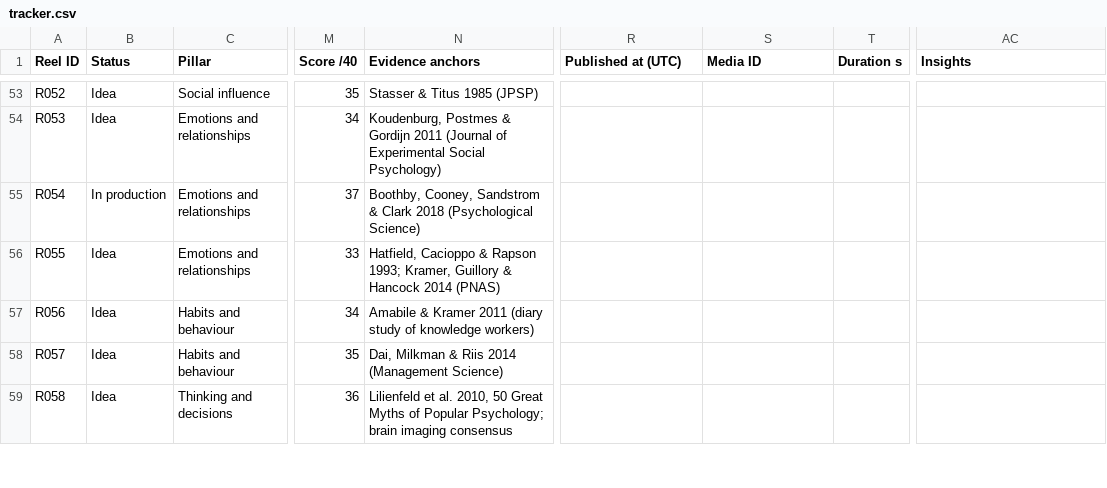
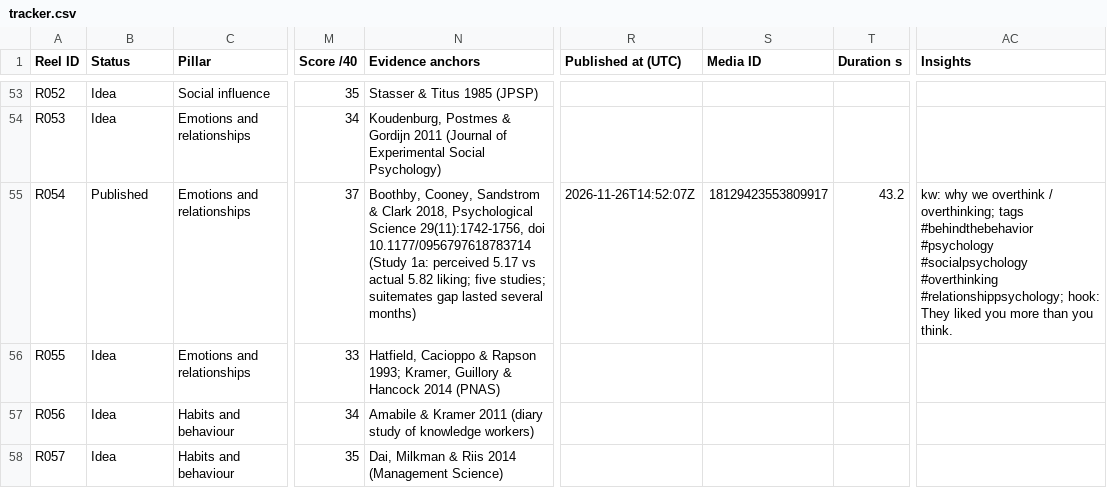
Before and after one commit to namratagiri-alt/behind-the-behavior-reels, a CSV file: tracker.csv, drawn as a sheet; only a part is shown, gaps mark what is left out; the shorter side is filled out with more unchanged rows; the diff names each change by its address in the sheet, - before the commit and + after, or states it on an @@ line.

```diff
--- a/tracker.csv
+++ b/tracker.csv
-B55 (Status): In production
+B55 (Status): Published
-N55 (Evidence anchors): …& Clark 2018 (Psychological Science)
+N55 (Evidence anchors): …& Clark 2018, Psychological Science 29(11):1742-1756, doi 10.1177/0956797618783714 (Study 1a: perceived 5.17 vs actual 5.82 liking; five studies; suitemates gap lasted several months)
-R55 (Published at (UTC)): (empty)
+R55 (Published at (UTC)): 2026-11-26T14:52:07Z
-S55 (Media ID): (empty)
+S55 (Media ID): 18129423553809917
-T55 (Duration s): (empty)
+T55 (Duration s): 43.2
-AC55 (Insights): (empty)
+AC55 (Insights): kw: why we overthink / overthinking; tags #behindthebehavior #psychology #socialpsychology #overthinking #relationshippsychology; hook: They liked you more than you think.
```
Also changed, not shown: publish_log.csv.
